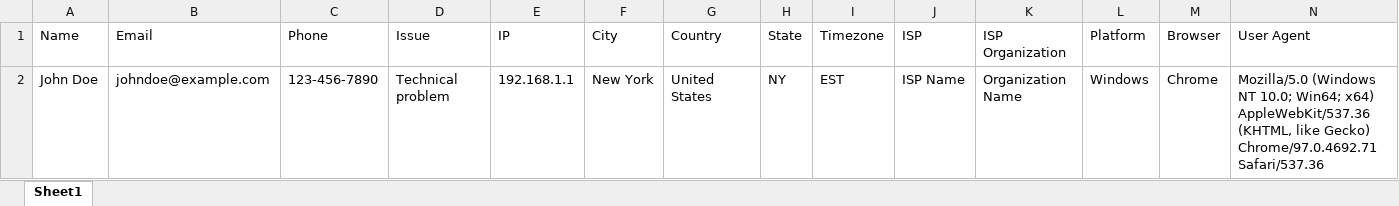
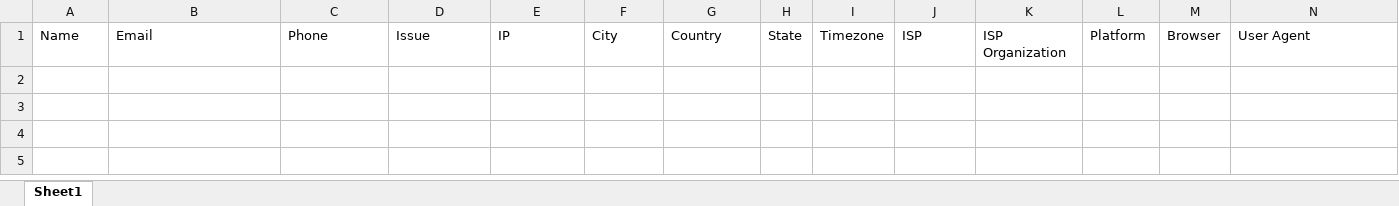
Before and after one commit to rohanphulkar/next-ip-tracker, an Excel workbook: app/api/data.xlsx, sheet Sheet1, drawn as a sheet; values as stored, in another font and other column widths than the file's, no borders; the diff names each change by its address in the sheet, - before the commit and + after, or states it on an @@ line.

Commit message:
fix: data.xlsx content

```diff
--- a/app/api/data.xlsx (sheet Sheet1)
+++ b/app/api/data.xlsx (sheet Sheet1)
-row 2: John Doe | johndoe@example.com | 123-456-7890 | Technical problem | 192.168.1.1 | New York | United States | NY | EST | ISP Name | Organization Name | Windows | Chrome | Mozilla/5.0 (Windows NT 10.0; Win64; x64) AppleWebKit/537.36 (KHTML, like Gecko) Chrome/97.0.4692.71 Safari/537.36
```
Also changed, not shown: 1 other file.
